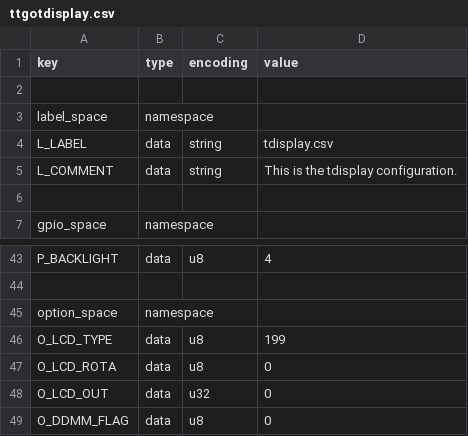
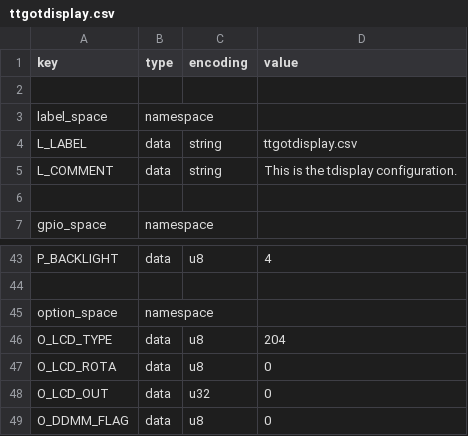
Before and after one commit to karawin/Ka-Radio32, a CSV file: boards/ttgotdisplay.csv, drawn as a sheet; only a part is shown, gaps mark what is left out.

Commit message:
2.1 R0 Added utf8 mapping
utf8mapping for color lcd
ttgotdiplay lcd type correction

```diff
--- a/boards/ttgotdisplay.csv
+++ b/boards/ttgotdisplay.csv
@@ -3,3 +3,3 @@ key,type,encoding,value
 label_space,namespace,,
-L_LABEL,data,string,tdisplay.csv
+L_LABEL,data,string,ttgotdisplay.csv
 L_COMMENT,data,string,This is the tdisplay configuration.
@@ -45,3 +45,3 @@ P_BACKLIGHT,data,u8,4
 option_space,namespace,,
-O_LCD_TYPE,data,u8,199
+O_LCD_TYPE,data,u8,204
 O_LCD_ROTA,data,u8,0
```
Also changed, not shown: 3 other files.
